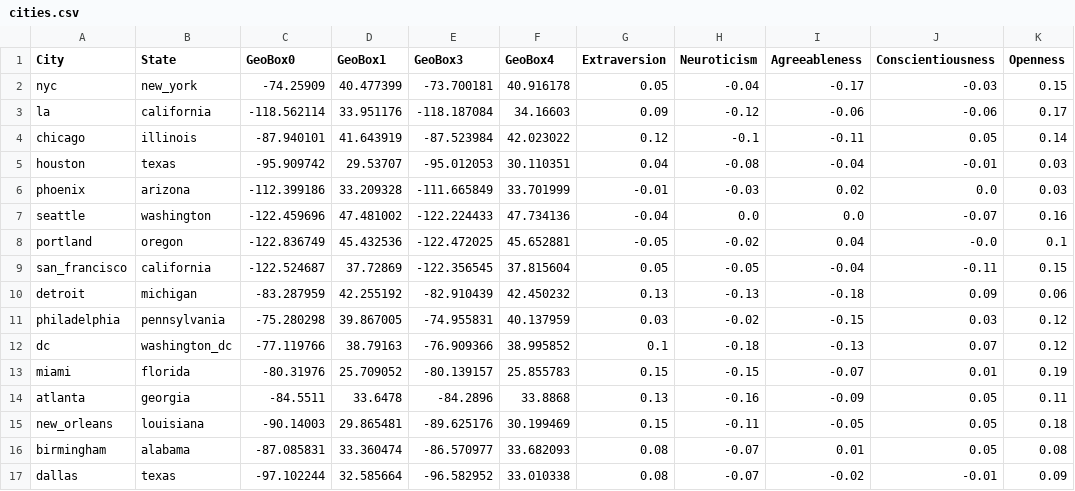
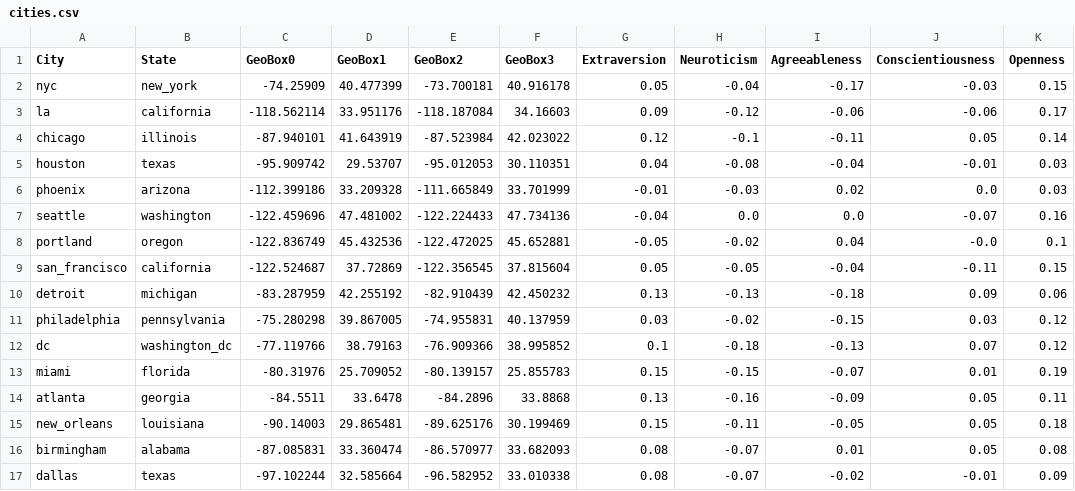
Before and after one commit to albert-zhong/seagull, a CSV file: data/cities.csv, drawn as a sheet.

Commit message:
Add city object

```diff
--- a/data/cities.csv
+++ b/data/cities.csv
@@ -1,2 +1,2 @@
-City,State,GeoBox0,GeoBox1,GeoBox3,GeoBox4,Extraversion,Neuroticism,Agreeableness,Conscientiousness,Openness
+City,State,GeoBox0,GeoBox1,GeoBox2,GeoBox3,Extraversion,Neuroticism,Agreeableness,Conscientiousness,Openness
 nyc,new_york,-74.25909,40.477399,-73.700181,40.916178,0.05,-0.04,-0.17,-0.03,0.15
```
Also changed, not shown: 3 other files.
